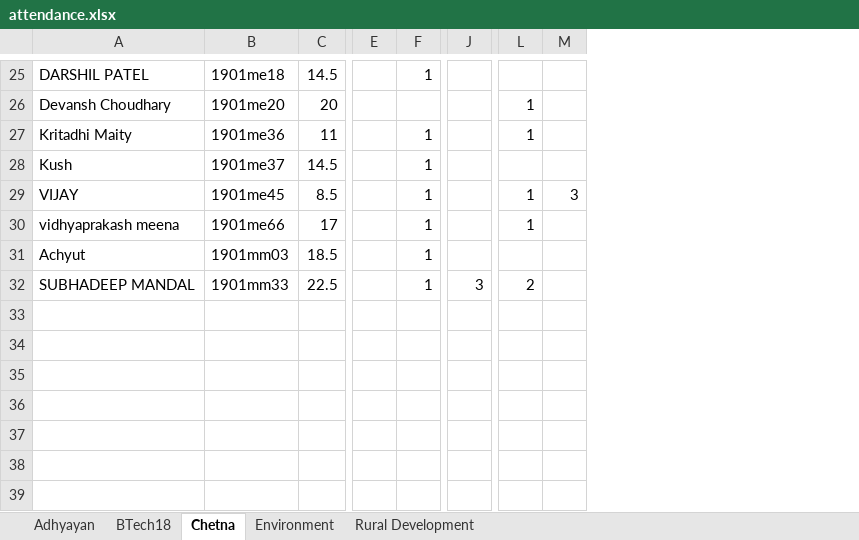
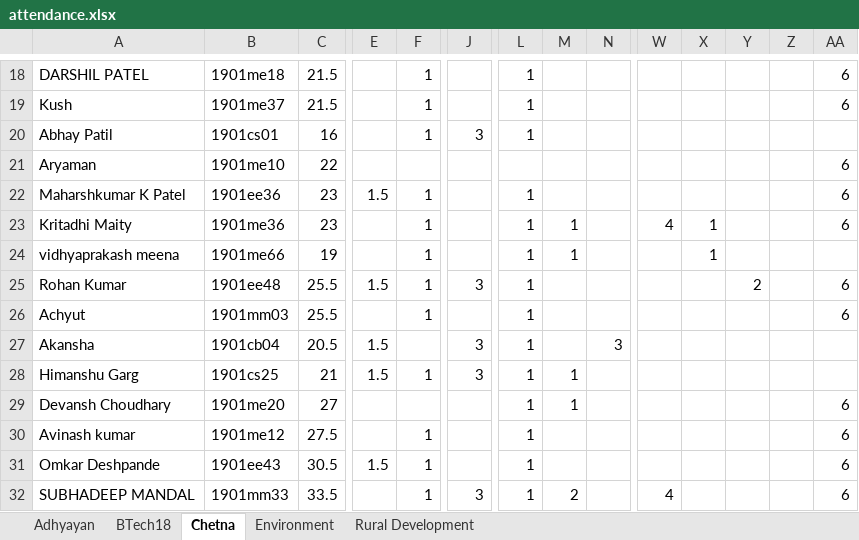
Before and after one commit to NSS-IITPatna/NSSWebpage-Hosted, an Excel workbook: attendance.xlsx, sheet Chetna, drawn as a sheet; only a part is shown, gaps mark what is left out; values as stored, in another font and other column widths than the file's, no borders; charts and pictures and table styles not drawn; removed rows and columns are numbered as before the commit, all else as after; rows hold the shown columns only; the diff covers the shown part only; the diff names each change by its address in the sheet, - before the commit and + after, or states it on an @@ line.

```diff
--- a/attendance.xlsx (sheet Chetna)
+++ b/attendance.xlsx (sheet Chetna)
+column L, row 18: 1; rows 23-24: 1 | 1; row 26: 1; row 32: 1
+column W, row 23: 4; row 32: 4
+column X, rows 23-24: 1 | 1
+column Y, empty
+column Z, empty
+column AA, row 18: 6; row 23: 6; row 26: 6; row 32: 6
-C18: 14.5
+C18: 21.5
-row 26: Devansh Choudhary | 1901me20 | 20 |  |  |  | 1
+row 19: Kush | 1901me37 | 21.5 |  | 1 |  | 1 |  |  |  |  |  |  | 6
+row 20: Abhay Patil | 1901cs01 | 16 |  | 1 | 3 | 1
+row 21: Aryaman | 1901me10 | 22 |  |  |  |  |  |  |  |  |  |  | 6
+row 22: Maharshkumar K Patel | 1901ee36 | 23 | 1.5 | 1 |  | 1 |  |  |  |  |  |  | 6
-C23: 11
+C23: 23
-row 28: Kush | 1901me37 | 14.5 |  | 1
-row 29: VIJAY | 1901me45 | 8.5 |  | 1 |  | 1 | 3
-C24: 17
+C24: 19
+row 25: Rohan Kumar | 1901ee48 | 25.5 | 1.5 | 1 | 3 | 1 |  |  |  |  | 2 |  | 6
-C26: 18.5
+C26: 25.5
+row 27: Akansha | 1901cb04 | 20.5 | 1.5 |  | 3 | 1 |  | 3
+row 28: Himanshu Garg | 1901cs25 | 21 | 1.5 | 1 | 3 | 1 | 1
+row 29: Devansh Choudhary | 1901me20 | 27 |  |  |  | 1 | 1 |  |  |  |  |  | 6
+row 30: Avinash kumar | 1901me12 | 27.5 |  | 1 |  | 1 |  |  |  |  |  |  | 6
+row 31: Omkar Deshpande | 1901ee43 | 30.5 | 1.5 | 1 |  | 1 |  |  |  |  |  |  | 6
-C32: 22.5
+C32: 33.5
```
Also changed, not shown: 8 added rows, 15 removed rows and 3 edited cells elsewhere in this sheet, sheet Adhyayan, sheet Environment, sheet Rural Development, sheet BTech18, formulas that keep their value, 4 other files.
